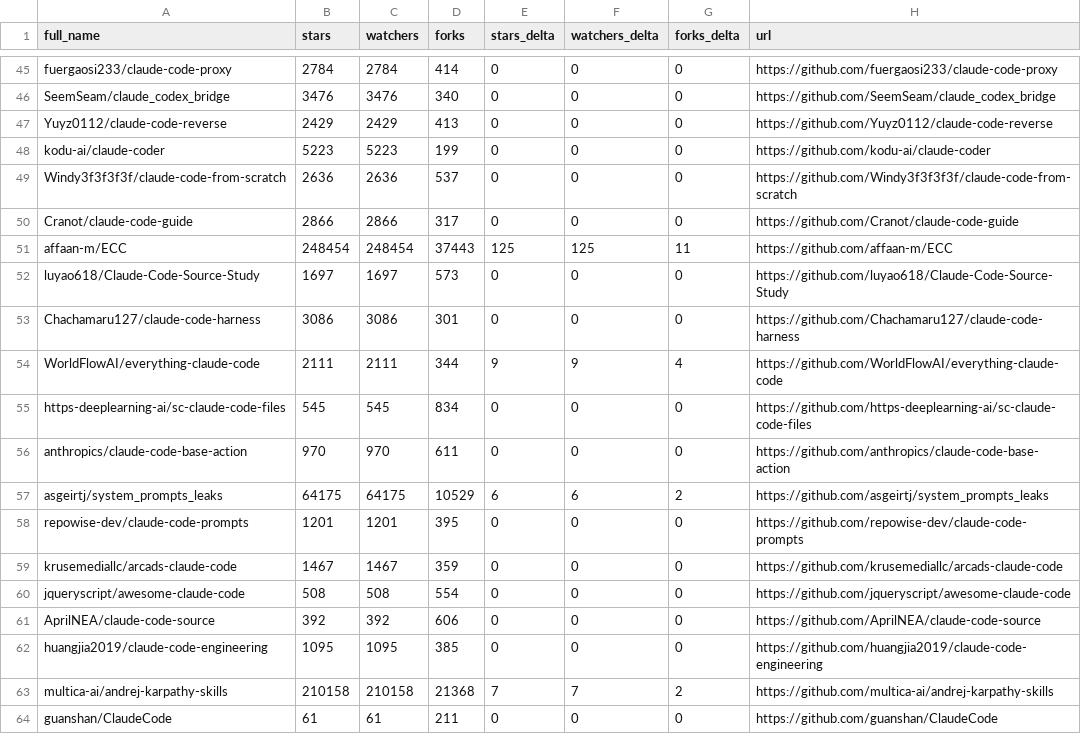
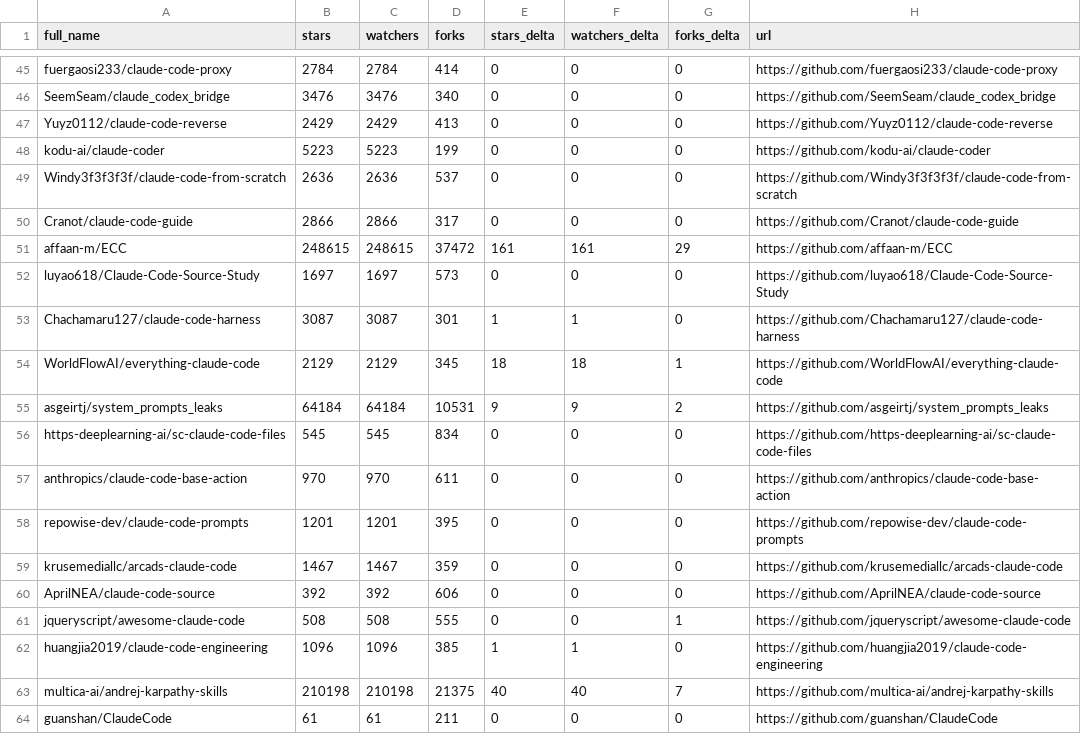
Before and after one commit to HinchK/awesome-claude-code, a CSV file: data/repo-ticker.csv, drawn as a sheet; only a part is shown, gaps mark what is left out; the diff covers the shown part only.

```diff
--- a/data/repo-ticker.csv
+++ b/data/repo-ticker.csv
@@ -50,15 +50,15 @@ Windy3f3f3f3f/claude-code-from-scratch,2636,2636,537,0,0,0,https://github.com/Wi
 Cranot/claude-code-guide,2866,2866,317,0,0,0,https://github.com/Cranot/claude-code-guide
-affaan-m/ECC,248454,248454,37443,125,125,11,https://github.com/affaan-m/ECC
+affaan-m/ECC,248615,248615,37472,161,161,29,https://github.com/affaan-m/ECC
 luyao618/Claude-Code-Source-Study,1697,1697,573,0,0,0,https://github.com/luyao618/Claude-Code-Source-Study
-Chachamaru127/claude-code-harness,3086,3086,301,0,0,0,https://github.com/Chachamaru127/claude-code-harness
-WorldFlowAI/everything-claude-code,2111,2111,344,9,9,4,https://github.com/WorldFlowAI/everything-claude-code
+Chachamaru127/claude-code-harness,3087,3087,301,1,1,0,https://github.com/Chachamaru127/claude-code-harness
+WorldFlowAI/everything-claude-code,2129,2129,345,18,18,1,https://github.com/WorldFlowAI/everything-claude-code
+asgeirtj/system_prompts_leaks,64184,64184,10531,9,9,2,https://github.com/asgeirtj/system_prompts_leaks
 https-deeplearning-ai/sc-claude-code-files,545,545,834,0,0,0,https://github.com/https-deeplearning-ai/sc-claude-code-files
 anthropics/claude-code-base-action,970,970,611,0,0,0,https://github.com/anthropics/claude-code-base-action
-asgeirtj/system_prompts_leaks,64175,64175,10529,6,6,2,https://github.com/asgeirtj/system_prompts_leaks
 repowise-dev/claude-code-prompts,1201,1201,395,0,0,0,https://github.com/repowise-dev/claude-code-prompts
 krusemediallc/arcads-claude-code,1467,1467,359,0,0,0,https://github.com/krusemediallc/arcads-claude-code
-jqueryscript/awesome-claude-code,508,508,554,0,0,0,https://github.com/jqueryscript/awesome-claude-code
 AprilNEA/claude-code-source,392,392,606,0,0,0,https://github.com/AprilNEA/claude-code-source
-huangjia2019/claude-code-engineering,1095,1095,385,0,0,0,https://github.com/huangjia2019/claude-code-engineering
-multica-ai/andrej-karpathy-skills,210158,210158,21368,7,7,2,https://github.com/multica-ai/andrej-karpathy-skills
+jqueryscript/awesome-claude-code,508,508,555,0,0,1,https://github.com/jqueryscript/awesome-claude-code
+huangjia2019/claude-code-engineering,1096,1096,385,1,1,0,https://github.com/huangjia2019/claude-code-engineering
+multica-ai/andrej-karpathy-skills,210198,210198,21375,40,40,7,https://github.com/multica-ai/andrej-karpathy-skills
 guanshan/ClaudeCode,61,61,211,0,0,0,https://github.com/guanshan/ClaudeCode
```
Also changed, not shown: 2 moved rows and 118 edited cells elsewhere in this file, 2 other files.
